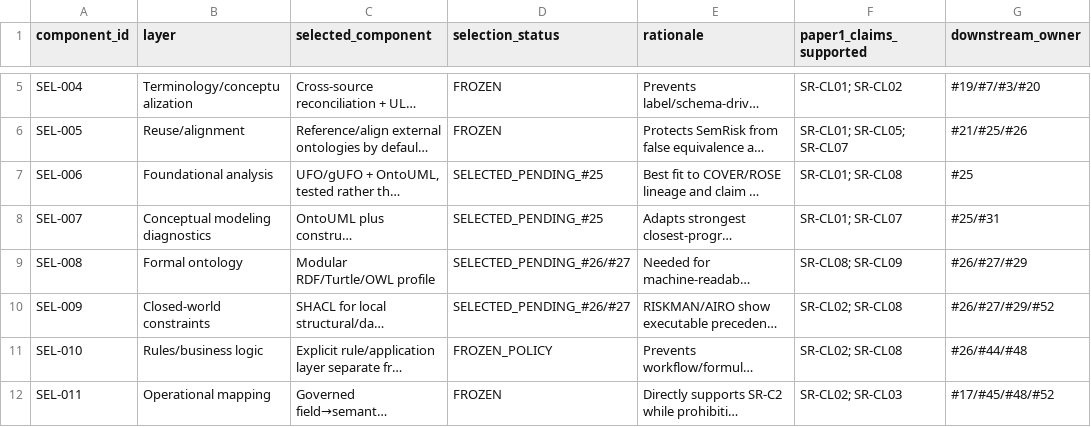
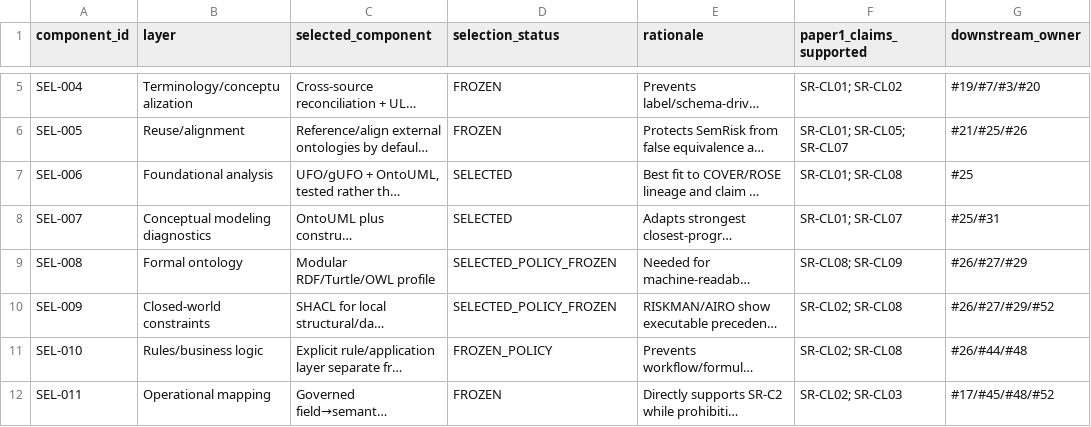
Before and after one commit to ArazSaieArasi3/SemRisk, a CSV file: method/selected-paper1-method-profile.csv, drawn as a sheet; only a part is shown, gaps mark what is left out; long unchanged cells end in …; the diff names each change by its address in the sheet, - before the commit and + after, or states it on an @@ line.

Commit message:
W3 formalization: advance selected method components after #25 and #26

```diff
--- a/method/selected-paper1-method-profile.csv
+++ b/method/selected-paper1-method-profile.csv
-D7:D8 (selection_status): SELECTED_PENDING_#25
+D7:D8 (selection_status): SELECTED
-D9:D10 (selection_status): SELECTED_PENDING_#26/#27
+D9:D10 (selection_status): SELECTED_POLICY_FROZEN
```
